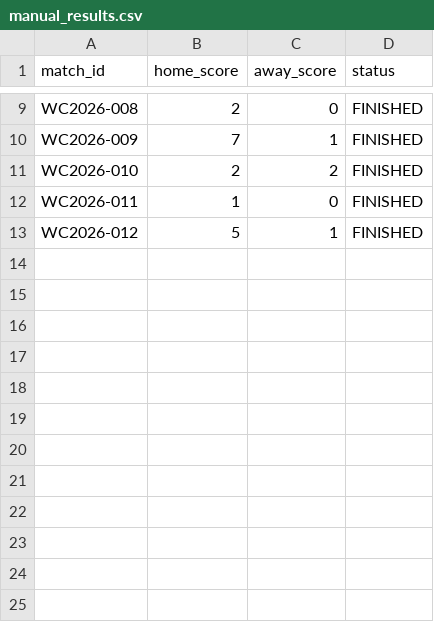
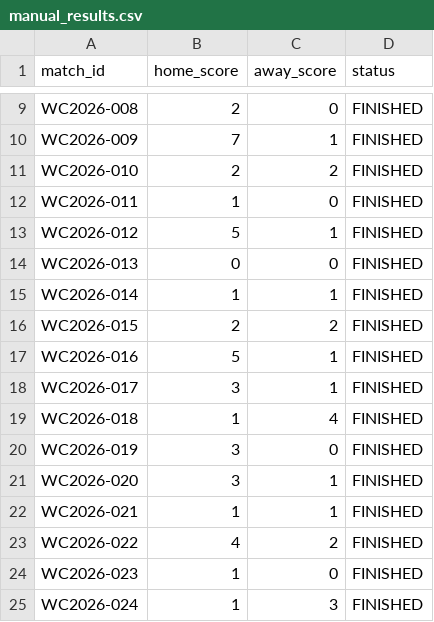
Before and after one commit to paul-pinto/FIFA-World-Cup-2026-Prediction-Pipeline, a CSV file: data/master/manual_results.csv, drawn as a sheet; only a part is shown, gaps mark what is left out.

Commit message:
Actualización de resultados

```diff
--- a/data/master/manual_results.csv
+++ b/data/master/manual_results.csv
@@ -13 +13,13 @@ WC2026-011,1,0,FINISHED
 WC2026-012,5,1,FINISHED
+WC2026-013,0,0,FINISHED
+WC2026-014,1,1,FINISHED
+WC2026-015,2,2,FINISHED
+WC2026-016,5,1,FINISHED
+WC2026-017,3,1,FINISHED
+WC2026-018,1,4,FINISHED
+WC2026-019,3,0,FINISHED
+WC2026-020,3,1,FINISHED
+WC2026-021,1,1,FINISHED
+WC2026-022,4,2,FINISHED
+WC2026-023,1,0,FINISHED
+WC2026-024,1,3,FINISHED
```
